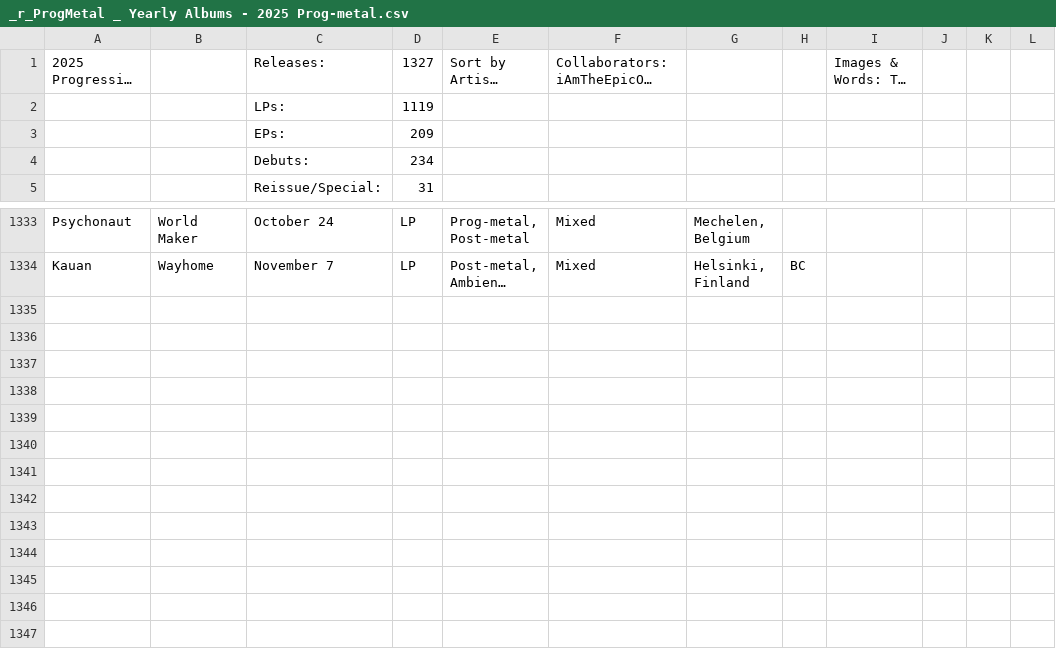
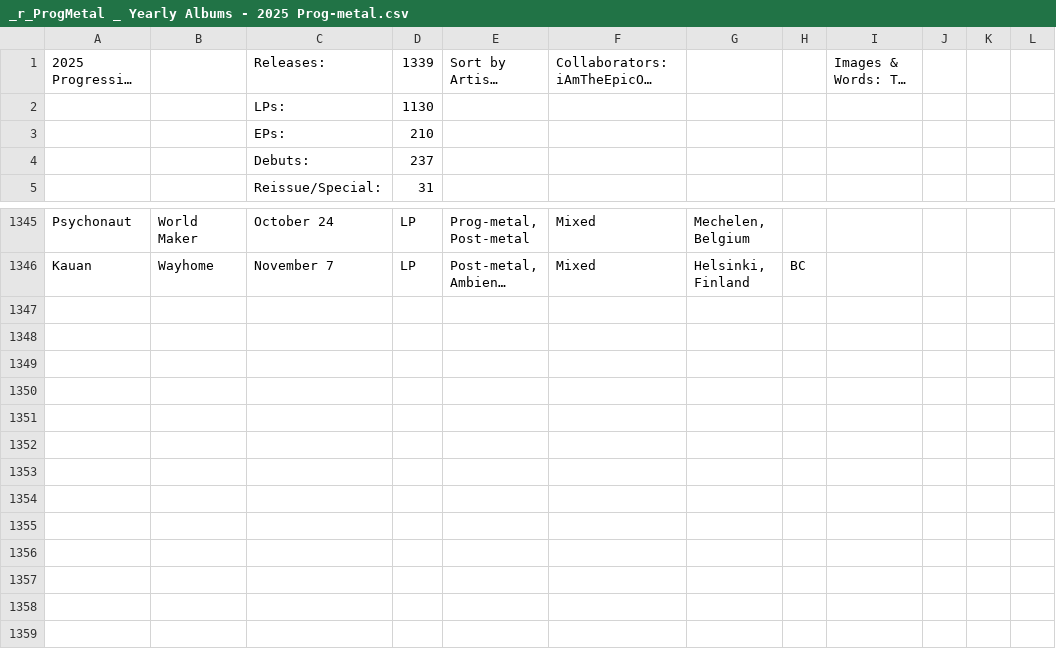
Before and after one commit to salmon302/AlbumExplore, a CSV file: csv/_r_ProgMetal _ Yearly Albums - 2025 Prog-metal.csv, drawn as a sheet; only a part is shown, gaps mark what is left out; the shorter side is filled out with more unchanged rows; long unchanged cells end in …; removed rows and columns are numbered as before the commit, all else as after; the diff covers the shown part only; the diff names each change by its address in the sheet, - before the commit and + after, or states it on an @@ line.

```diff
--- a/csv/_r_ProgMetal _ Yearly Albums - 2025 Prog-metal.csv
+++ b/csv/_r_ProgMetal _ Yearly Albums - 2025 Prog-metal.csv
-D1: 1327
+D1: 1339
-D2: 1119
+D2: 1130
-D3: 209
+D3: 210
-D4: 234
+D4: 237
-row 1335: (empty)
-row 1336: (empty)
-row 1337: (empty)
-row 1338: (empty)
-row 1339: (empty)
-row 1340: (empty)
-row 1341: (empty)
-row 1342: (empty)
-row 1343: (empty)
-row 1344: (empty)
-row 1345: (empty)
-row 1346: (empty)
```
Also changed, not shown: 15 added rows elsewhere in this file, csv/_r_ProgMetal _ Yearly Albums - 2025 Prog-rock.csv, 46 other files.
